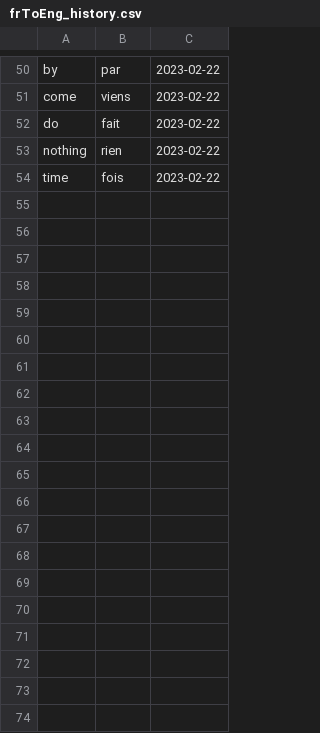
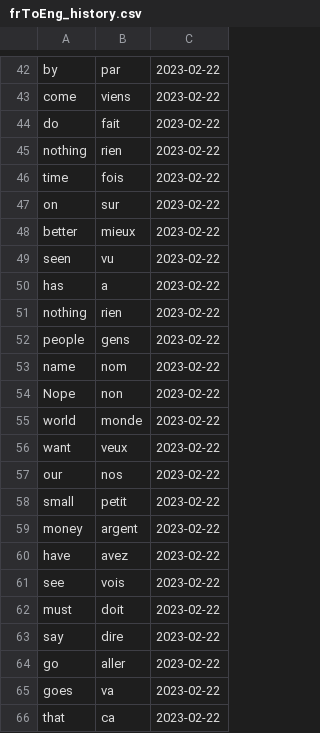
Before and after one commit to lynah2/ReviewSmartApp, a CSV file: frToEng_history.csv, drawn as a sheet; only a part is shown, gaps mark what is left out; the diff covers the shown part only; the diff names each change by its address in the sheet, - before the commit and + after, or states it on an @@ line.

```diff
--- a/frToEng_history.csv
+++ b/frToEng_history.csv
+row 47: on | sur | 2023-02-22
+row 48: better | mieux | 2023-02-22
+row 49: seen | vu | 2023-02-22
+row 50: has | a | 2023-02-22
+row 51: nothing | rien | 2023-02-22
+row 52: people | gens | 2023-02-22
+row 53: name | nom | 2023-02-22
+row 54: Nope | non | 2023-02-22
+row 55: world | monde | 2023-02-22
+row 56: want | veux | 2023-02-22
+row 57: our | nos | 2023-02-22
+row 58: small | petit | 2023-02-22
+row 59: money | argent | 2023-02-22
+row 60: have | avez | 2023-02-22
+row 61: see | vois | 2023-02-22
+row 62: must | doit | 2023-02-22
+row 63: say | dire | 2023-02-22
+row 64: go | aller | 2023-02-22
+row 65: goes | va | 2023-02-22
+row 66: that | ca | 2023-02-22
```
Also changed, not shown: 8 removed rows elsewhere in this file, flashcards.csv, germanWeekDays.csv, 8 other files.
